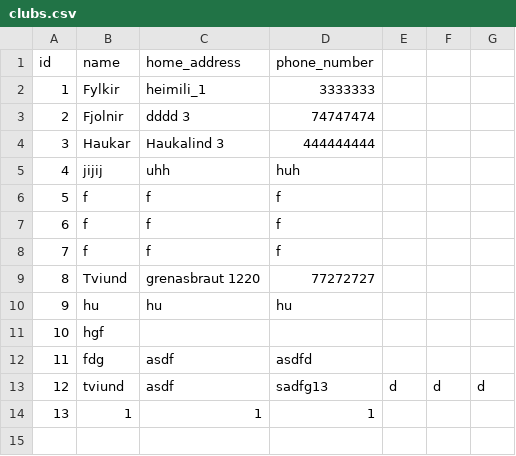
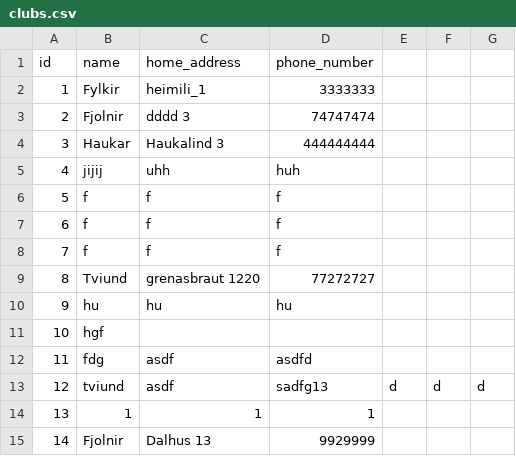
Before and after one commit to gudlaugvest/hopur-8, a CSV file: file/clubs.csv, drawn as a sheet; the diff names each change by its address in the sheet, - before the commit and + after, or states it on an @@ line.

```diff
--- a/file/clubs.csv
+++ b/file/clubs.csv
+row 15: 14 | Fjolnir | Dalhus 13 | 9929999
```
Also changed, not shown: 10 other files.
